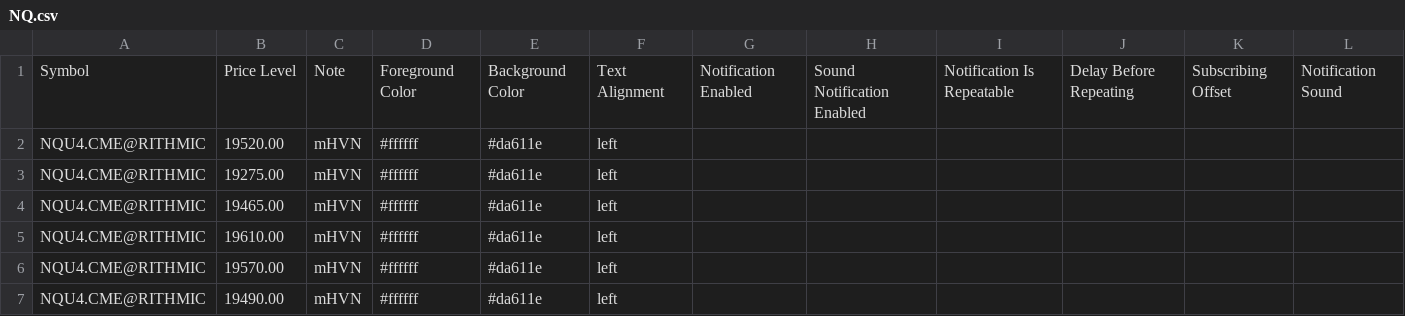
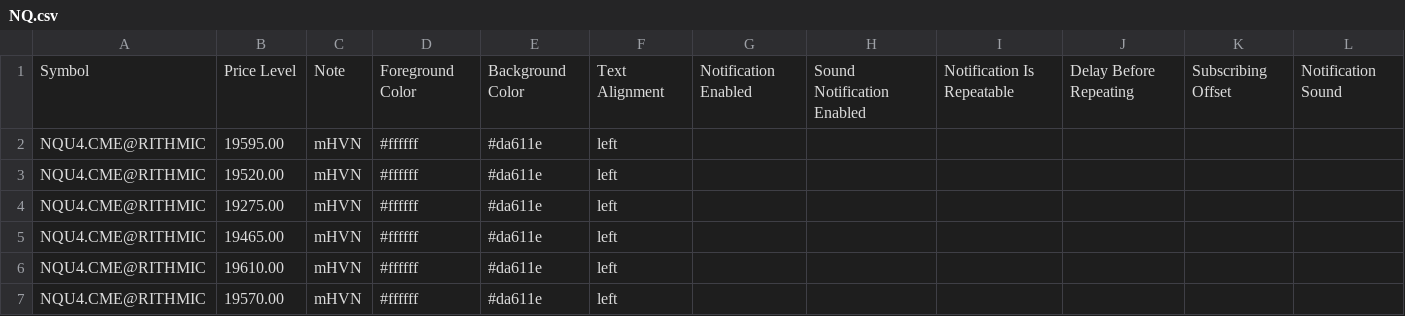
Before and after one commit to snowiesuet/Cloud-notes, a CSV file: NQ.csv, drawn as a sheet; only a part is shown; the shorter side is filled out with more unchanged rows.

Commit message:
Update NQ.csv

```diff
--- a/NQ.csv
+++ b/NQ.csv
@@ -1,2 +1,3 @@
 "Symbol","Price Level","Note","Foreground Color","Background Color","Text Alignment","Notification Enabled","Sound Notification Enabled","Notification Is Repeatable","Delay Before Repeating","Subscribing Offset","Notification Sound"
+"NQU4.CME@RITHMIC","19595.00","mHVN","#ffffff","#da611e","left","","","","","",""
 "NQU4.CME@RITHMIC","19520.00","mHVN","#ffffff","#da611e","left","","","","","",""
```
